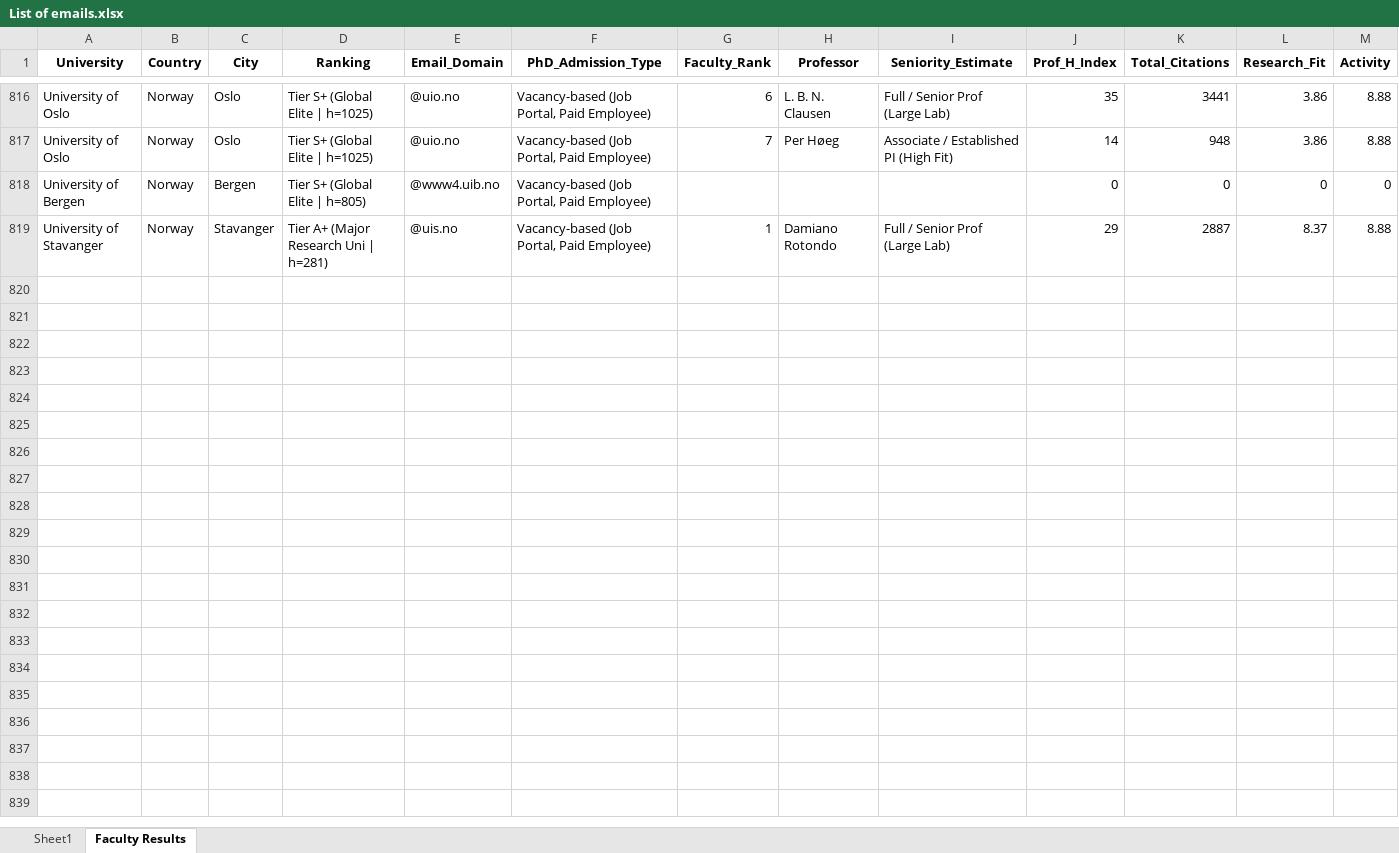
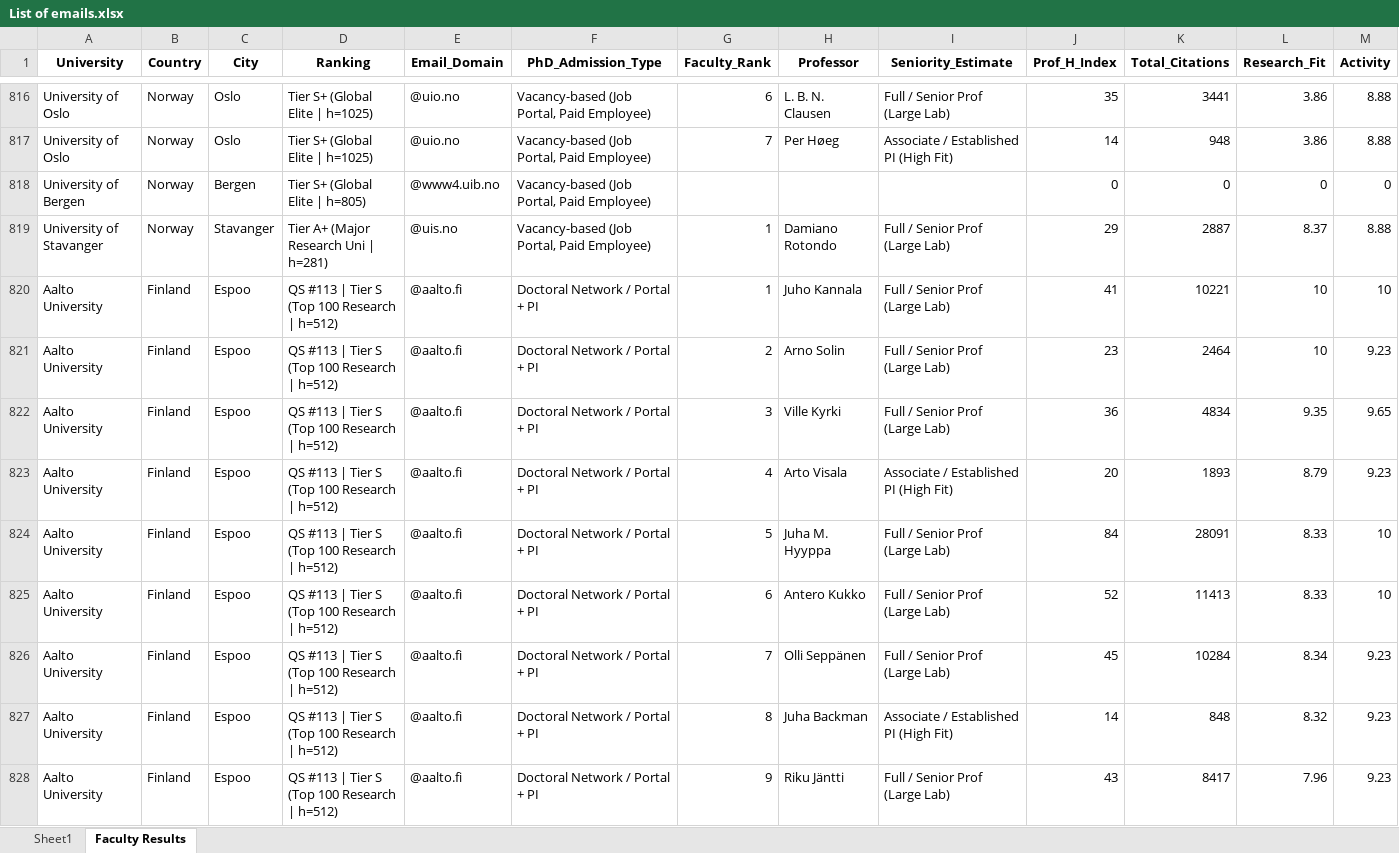
Before and after one commit to MohammadAbbasiM/phd-lead-finder, an Excel workbook: List of emails.xlsx, sheet Faculty Results, drawn as a sheet; only a part is shown, gaps mark what is left out; values as stored, in another font and other column widths than the file's, no borders; rows hold the shown columns only; the diff covers the shown part only; the diff names each change by its address in the sheet, - before the commit and + after, or states it on an @@ line.

```diff
--- a/List of emails.xlsx (sheet Faculty Results)
+++ b/List of emails.xlsx (sheet Faculty Results)
+row 820: Aalto University | Finland | Espoo | QS #113 | Tier S (Top 100 Research | h=512) | @aalto.fi | Doctoral Network / Portal + PI | 1 | Juho Kannala | Full / Senior Prof (Large Lab) | 41 | 10221 | 10 | 10
+row 821: Aalto University | Finland | Espoo | QS #113 | Tier S (Top 100 Research | h=512) | @aalto.fi | Doctoral Network / Portal + PI | 2 | Arno Solin | Full / Senior Prof (Large Lab) | 23 | 2464 | 10 | 9.23
+row 822: Aalto University | Finland | Espoo | QS #113 | Tier S (Top 100 Research | h=512) | @aalto.fi | Doctoral Network / Portal + PI | 3 | Ville Kyrki | Full / Senior Prof (Large Lab) | 36 | 4834 | 9.35 | 9.65
+row 823: Aalto University | Finland | Espoo | QS #113 | Tier S (Top 100 Research | h=512) | @aalto.fi | Doctoral Network / Portal + PI | 4 | Arto Visala | Associate / Established PI (High Fit) | 20 | 1893 | 8.79 | 9.23
+row 824: Aalto University | Finland | Espoo | QS #113 | Tier S (Top 100 Research | h=512) | @aalto.fi | Doctoral Network / Portal + PI | 5 | Juha M. Hyyppa | Full / Senior Prof (Large Lab) | 84 | 28091 | 8.33 | 10
+row 825: Aalto University | Finland | Espoo | QS #113 | Tier S (Top 100 Research | h=512) | @aalto.fi | Doctoral Network / Portal + PI | 6 | Antero Kukko | Full / Senior Prof (Large Lab) | 52 | 11413 | 8.33 | 10
+row 826: Aalto University | Finland | Espoo | QS #113 | Tier S (Top 100 Research | h=512) | @aalto.fi | Doctoral Network / Portal + PI | 7 | Olli Seppänen | Full / Senior Prof (Large Lab) | 45 | 10284 | 8.34 | 9.23
+row 827: Aalto University | Finland | Espoo | QS #113 | Tier S (Top 100 Research | h=512) | @aalto.fi | Doctoral Network / Portal + PI | 8 | Juha Backman | Associate / Established PI (High Fit) | 14 | 848 | 8.32 | 9.23
+row 828: Aalto University | Finland | Espoo | QS #113 | Tier S (Top 100 Research | h=512) | @aalto.fi | Doctoral Network / Portal + PI | 9 | Riku Jäntti | Full / Senior Prof (Large Lab) | 43 | 8417 | 7.96 | 9.23
```
Also changed, not shown: 45 added rows elsewhere in this sheet, sheet Sheet1.
